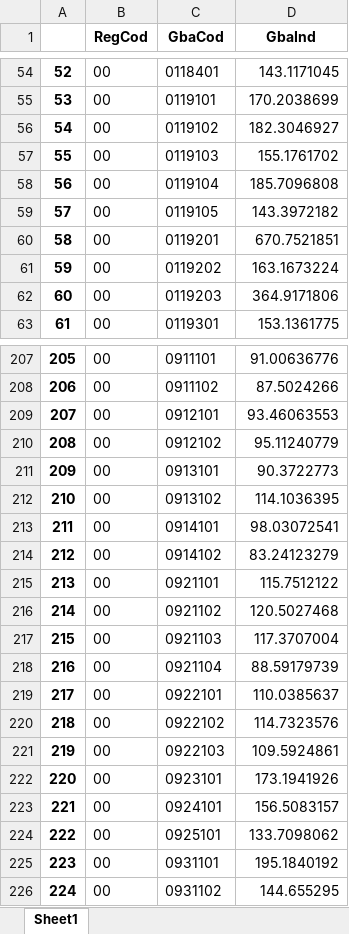
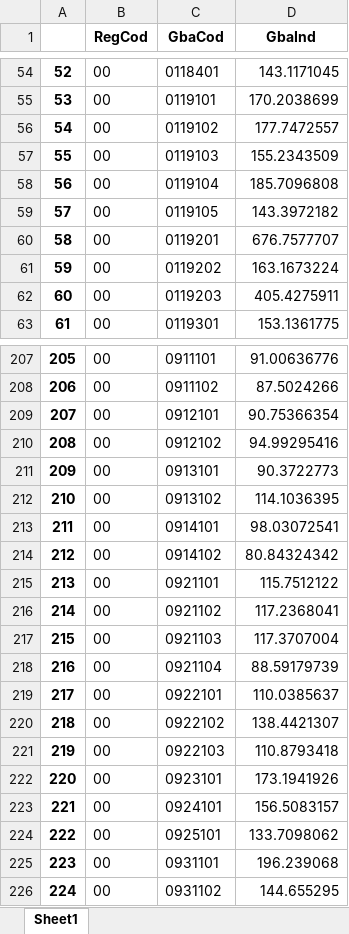
Before and after one commit to ShannonNCM/ComparacionCalculoIPC, an Excel workbook: IPC2024_base2010/indprod_2_2024.xlsx, sheet Sheet1, drawn as a sheet; only a part is shown, gaps mark what is left out; values as stored, in another font and other column widths than the file's, no borders; the diff covers the shown part only; the diff names each change by its address in the sheet, - before the commit and + after, or states it on an @@ line.

Commit message:
nuevas versiones
agregue la version que calcula los precios imputados para el calculo de 2024 con base 2010

```diff
--- a/IPC2024_base2010/indprod_2_2024.xlsx (sheet Sheet1)
+++ b/IPC2024_base2010/indprod_2_2024.xlsx (sheet Sheet1)
-D56 (GbaInd): 182.3046927
+D56 (GbaInd): 177.7472557
-D57 (GbaInd): 155.1761702
+D57 (GbaInd): 155.2343509
-D60 (GbaInd): 670.7521851
+D60 (GbaInd): 676.7577707
-D62 (GbaInd): 364.9171806
+D62 (GbaInd): 405.4275911
-D209 (GbaInd): 93.46063553
+D209 (GbaInd): 90.75366354
-D210 (GbaInd): 95.11240779
+D210 (GbaInd): 94.99295416
-D214 (GbaInd): 83.24123279
+D214 (GbaInd): 80.84324342
-D216 (GbaInd): 120.5027468
+D216 (GbaInd): 117.2368041
-D220 (GbaInd): 114.7323576
+D220 (GbaInd): 138.4421307
-D221 (GbaInd): 109.5924861
+D221 (GbaInd): 110.8793418
-D225 (GbaInd): 195.1840192
+D225 (GbaInd): 196.239068
```
Also changed, not shown: 345 edited cells elsewhere in this sheet, IPC2024_base2010/indprod_1_2024.xlsx, IPC2024_base2010/indprod_3_2024.xlsx, 28 other files.
